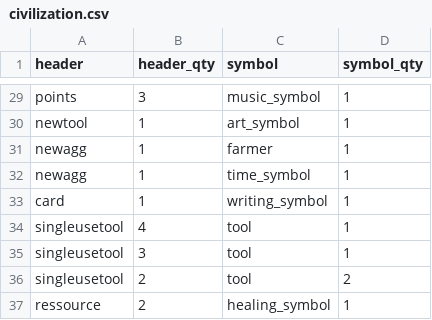
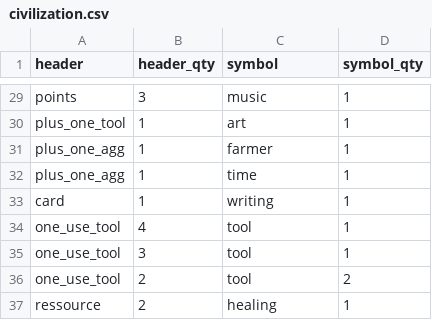
Before and after one commit to jmtremblay2/stoneage, a CSV file: data/civilization.csv, drawn as a sheet; only a part is shown, gaps mark what is left out; the diff covers the shown part only; the diff names each change by its address in the sheet, - before the commit and + after, or states it on an @@ line.

```diff
--- a/data/civilization.csv
+++ b/data/civilization.csv
-C29 (symbol): music_symbol
+C29 (symbol): music
-A30 (header): newtool
+A30 (header): plus_one_tool
-C30 (symbol): art_symbol
+C30 (symbol): art
-A31:A32 (header): newagg
+A31:A32 (header): plus_one_agg
-C32 (symbol): time_symbol
+C32 (symbol): time
-C33 (symbol): writing_symbol
+C33 (symbol): writing
-A34:A36 (header): singleusetool
+A34:A36 (header): one_use_tool
-C37 (symbol): healing_symbol
+C37 (symbol): healing
```
Also changed, not shown: 24 edited cells elsewhere in this file, 7 other files.
